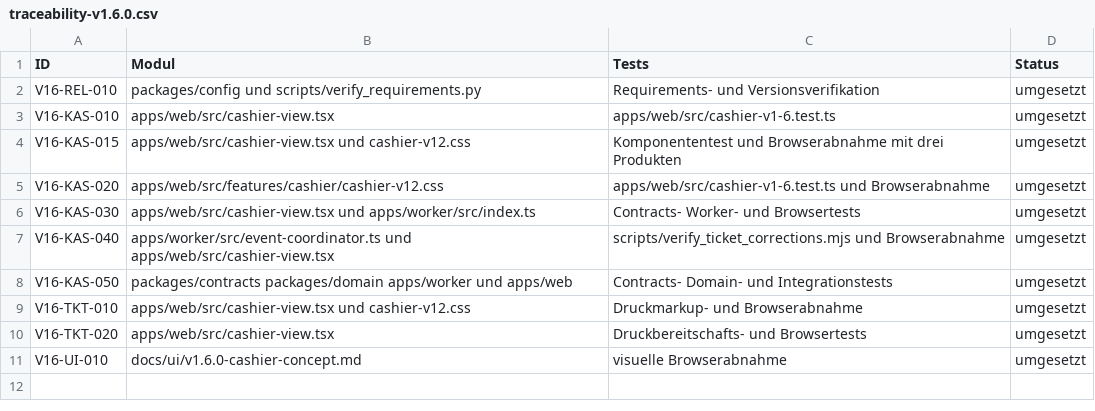
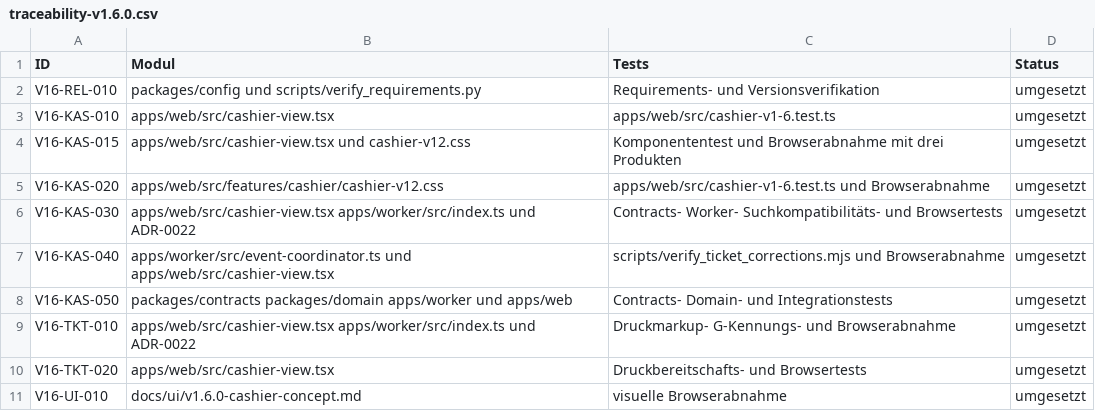
Before and after one commit to aguther/rundflug-leitstand, a CSV file: docs/requirements/traceability-v1.6.0.csv, drawn as a sheet.

```diff
--- a/docs/requirements/traceability-v1.6.0.csv
+++ b/docs/requirements/traceability-v1.6.0.csv
@@ -5,6 +5,6 @@ V16-KAS-015,apps/web/src/cashier-view.tsx und cashier-v12.css,Komponententest un
 V16-KAS-020,apps/web/src/features/cashier/cashier-v12.css,apps/web/src/cashier-v1-6.test.ts und Browserabnahme,umgesetzt
-V16-KAS-030,apps/web/src/cashier-view.tsx und apps/worker/src/index.ts,Contracts- Worker- und Browsertests,umgesetzt
+V16-KAS-030,apps/web/src/cashier-view.tsx apps/worker/src/index.ts und ADR-0022,Contracts- Worker- Suchkompatibilitäts- und Browsertests,umgesetzt
 V16-KAS-040,apps/worker/src/event-coordinator.ts und apps/web/src/cashier-view.tsx,scripts/verify_ticket_corrections.mjs und Browserabnahme,umgesetzt
 V16-KAS-050,packages/contracts packages/domain apps/worker und apps/web,Contracts- Domain- und Integrationstests,umgesetzt
-V16-TKT-010,apps/web/src/cashier-view.tsx und cashier-v12.css,Druckmarkup- und Browserabnahme,umgesetzt
+V16-TKT-010,apps/web/src/cashier-view.tsx apps/worker/src/index.ts und ADR-0022,Druckmarkup- G-Kennungs- und Browserabnahme,umgesetzt
 V16-TKT-020,apps/web/src/cashier-view.tsx,Druckbereitschafts- und Browsertests,umgesetzt
```
Also changed, not shown: docs/requirements/traceability-v1.5.csv, docs/requirements/traceability-v1.7.3.csv, 32 other files.
